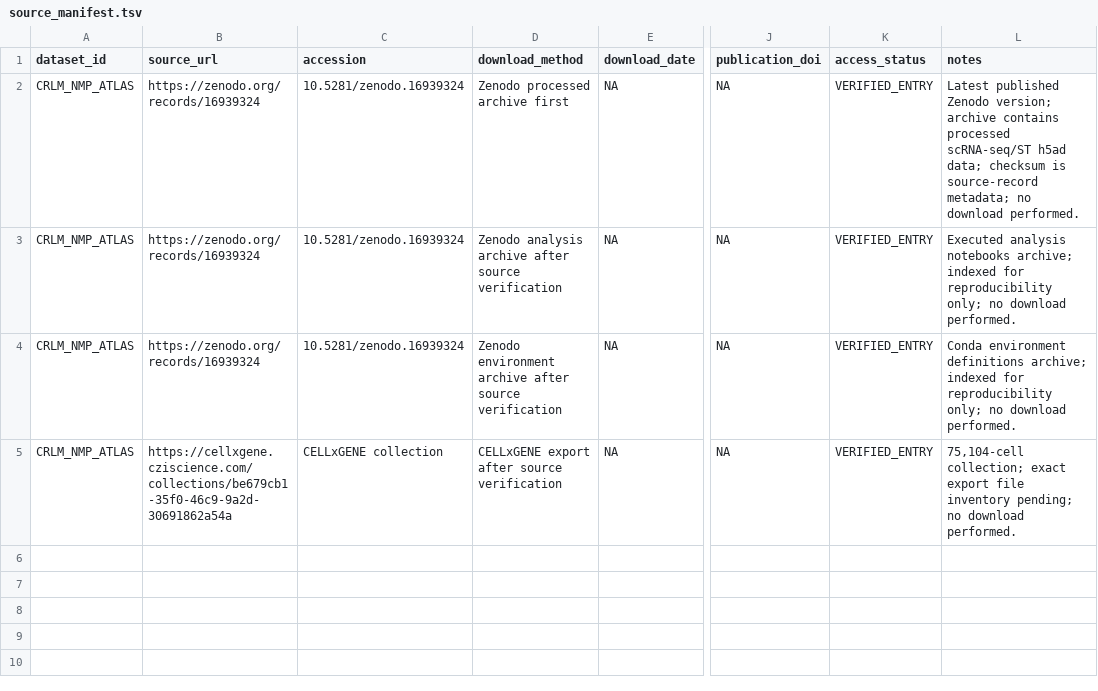
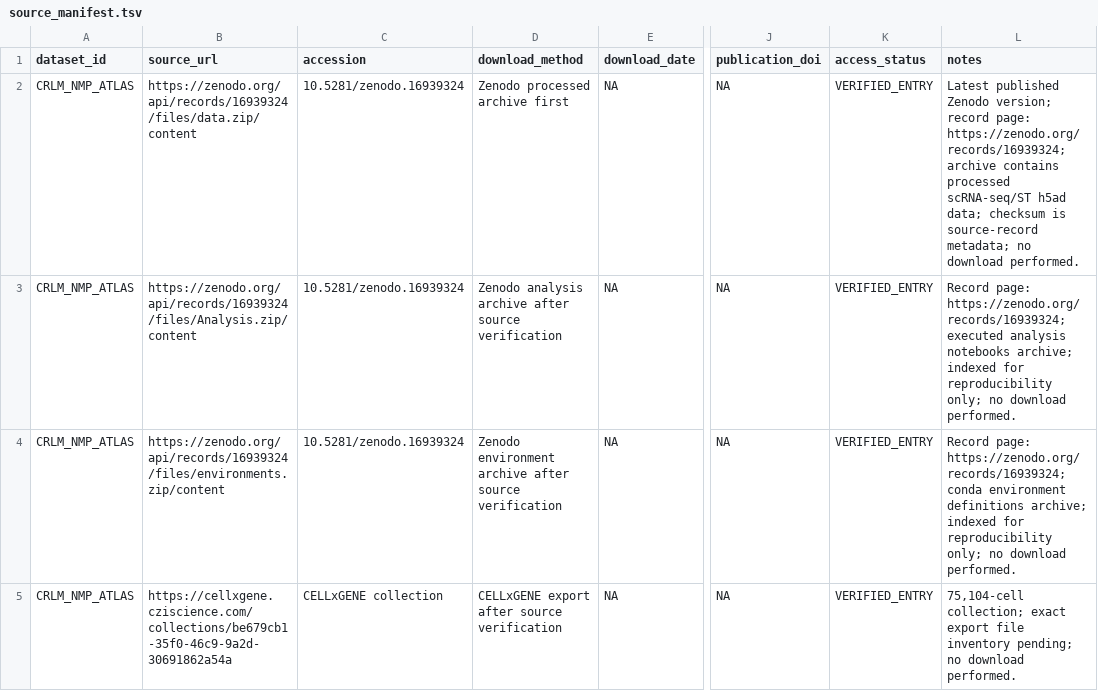
Before and after one commit to leezx/crc-unmet-need-therapeutic-atlas, a TSV file: DATA/registry/CRLM_NMP_ATLAS/source_manifest.tsv, drawn as a sheet; only a part is shown, gaps mark what is left out; the diff names each change by its address in the sheet, - before the commit and + after, or states it on an @@ line.

Commit message:
fix: use direct Zenodo content endpoints

```diff
--- a/DATA/registry/CRLM_NMP_ATLAS/source_manifest.tsv
+++ b/DATA/registry/CRLM_NMP_ATLAS/source_manifest.tsv
-B2 (source_url): https://zenodo.org/records/16939324
+B2 (source_url): https://zenodo.org/api/records/16939324/files/data.zip/content
-L2 (notes): …Zenodo version; archive contains…
+L2 (notes): …Zenodo version; record page: https://zenodo.org/records/16939324; archive contains…
-B3 (source_url): https://zenodo.org/records/16939324
+B3 (source_url): https://zenodo.org/api/records/16939324/files/Analysis.zip/content
-L3 (notes): Executed analysis notebooks…
+L3 (notes): Record page: https://zenodo.org/records/16939324; executed analysis notebooks…
-B4 (source_url): https://zenodo.org/records/16939324
+B4 (source_url): https://zenodo.org/api/records/16939324/files/environments.zip/content
-L4 (notes): Conda environment definitions…
+L4 (notes): Record page: https://zenodo.org/records/16939324; conda environment definitions…
```
Also changed, not shown: DATA/registry/CRLM_NMP_ATLAS/file_inventory.tsv.
